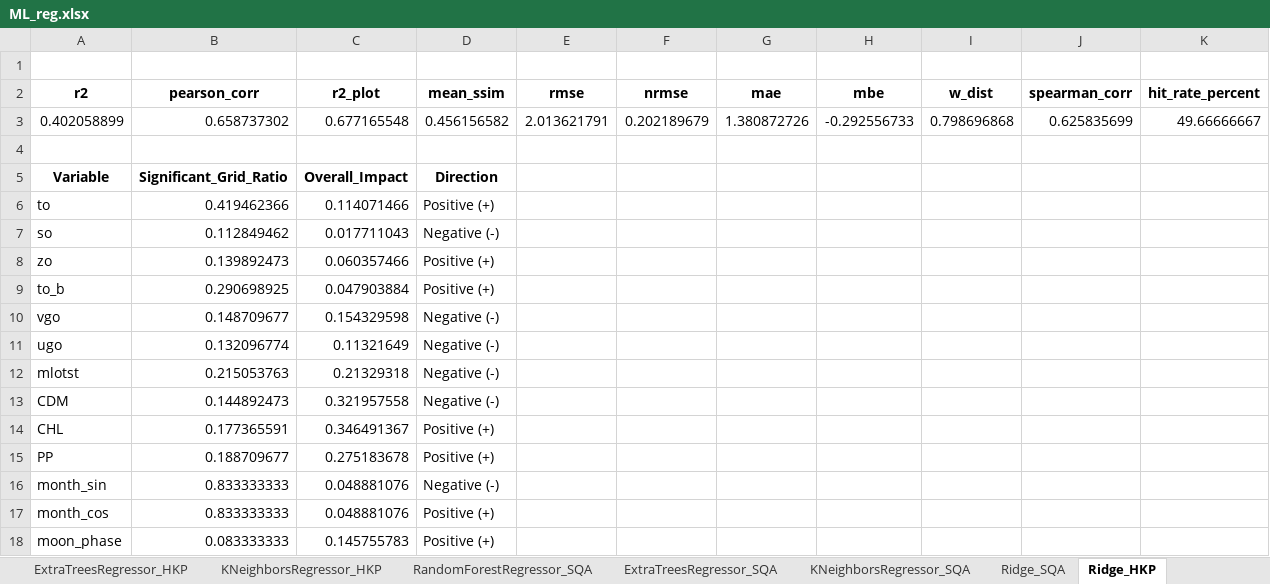
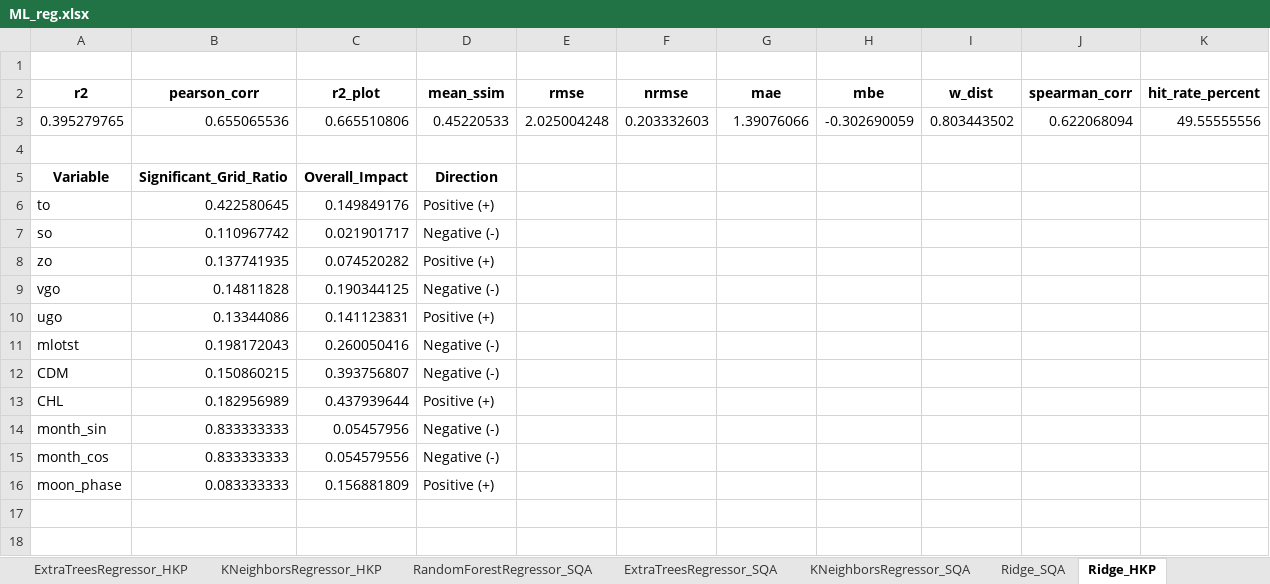
Before and after one commit to rubarriuso/TFM, an Excel workbook: modelado/modelos/resultados/Regre/ML_reg.xlsx, sheet Ridge_HKP, drawn as a sheet; only a part is shown; values as stored, in another font and other column widths than the file's, no borders; charts and pictures not drawn; removed rows and columns are numbered as before the commit, all else as after; rows hold the shown columns only; the diff names each change by its address in the sheet, - before the commit and + after, or states it on an @@ line.

```diff
--- a/modelado/modelos/resultados/Regre/ML_reg.xlsx (sheet Ridge_HKP)
+++ b/modelado/modelos/resultados/Regre/ML_reg.xlsx (sheet Ridge_HKP)
-row 3: 0.402058899 | 0.658737302 | 0.677165548 | 0.456156582 | 2.013621791 | 0.202189679 | 1.380872726 | -0.292556733 | 0.798696868 | 0.625835699 | 49.66666667
+row 3: 0.395279765 | 0.655065536 | 0.665510806 | 0.45220533 | 2.025004248 | 0.203332603 | 1.39076066 | -0.302690059 | 0.803443502 | 0.622068094 | 49.55555556
-B6 (pearson_corr): 0.419462366
+B6 (pearson_corr): 0.422580645
-C6 (r2_plot): 0.114071466
+C6 (r2_plot): 0.149849176
-B7 (pearson_corr): 0.112849462
+B7 (pearson_corr): 0.110967742
-C7 (r2_plot): 0.017711043
+C7 (r2_plot): 0.021901717
-B8 (pearson_corr): 0.139892473
+B8 (pearson_corr): 0.137741935
-C8 (r2_plot): 0.060357466
+C8 (r2_plot): 0.074520282
-row 9: to_b | 0.290698925 | 0.047903884 | Positive (+)
-B9 (pearson_corr): 0.148709677
+B9 (pearson_corr): 0.14811828
-C9 (r2_plot): 0.154329598
+C9 (r2_plot): 0.190344125
-B10 (pearson_corr): 0.132096774
+B10 (pearson_corr): 0.13344086
-C10 (r2_plot): 0.11321649
+C10 (r2_plot): 0.141123831
-D10 (mean_ssim): Negative (-)
+D10 (mean_ssim): Positive (+)
-B11 (pearson_corr): 0.215053763
+B11 (pearson_corr): 0.198172043
-C11 (r2_plot): 0.21329318
+C11 (r2_plot): 0.260050416
-B12 (pearson_corr): 0.144892473
+B12 (pearson_corr): 0.150860215
-C12 (r2_plot): 0.321957558
+C12 (r2_plot): 0.393756807
-B13 (pearson_corr): 0.177365591
+B13 (pearson_corr): 0.182956989
-C13 (r2_plot): 0.346491367
+C13 (r2_plot): 0.437939644
-row 15: PP | 0.188709677 | 0.275183678 | Positive (+)
-C14 (r2_plot): 0.048881076
+C14 (r2_plot): 0.05457956
-C15 (r2_plot): 0.048881076
+C15 (r2_plot): 0.054579556
-D15 (mean_ssim): Positive (+)
+D15 (mean_ssim): Negative (-)
-C16 (r2_plot): 0.145755783
+C16 (r2_plot): 0.156881809
```
Also changed, not shown: sheet RandomForestRegressor_HKP, sheet ExtraTreesRegressor_HKP, sheet KNeighborsRegressor_HKP, charts or pictures, modelado/modelos/resultados/Class/BL_cla.xlsx, modelado/modelos/resultados/Regre/BL_reg.xlsx, 40 other files.
